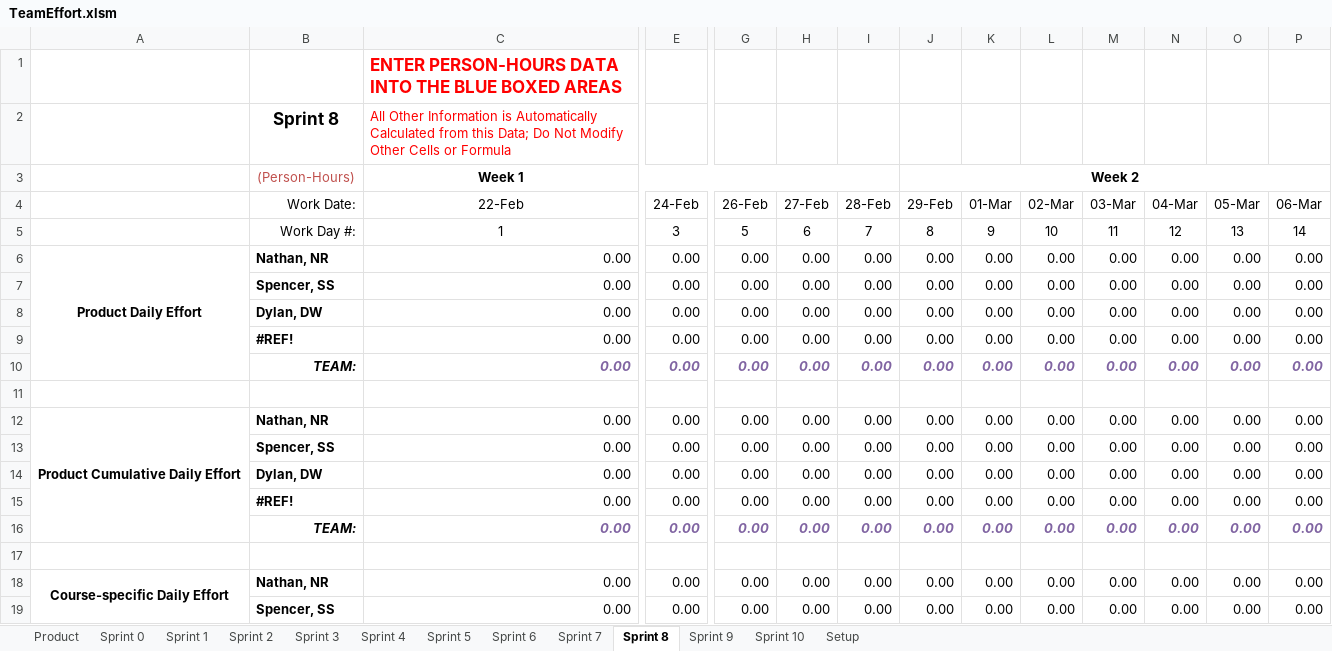
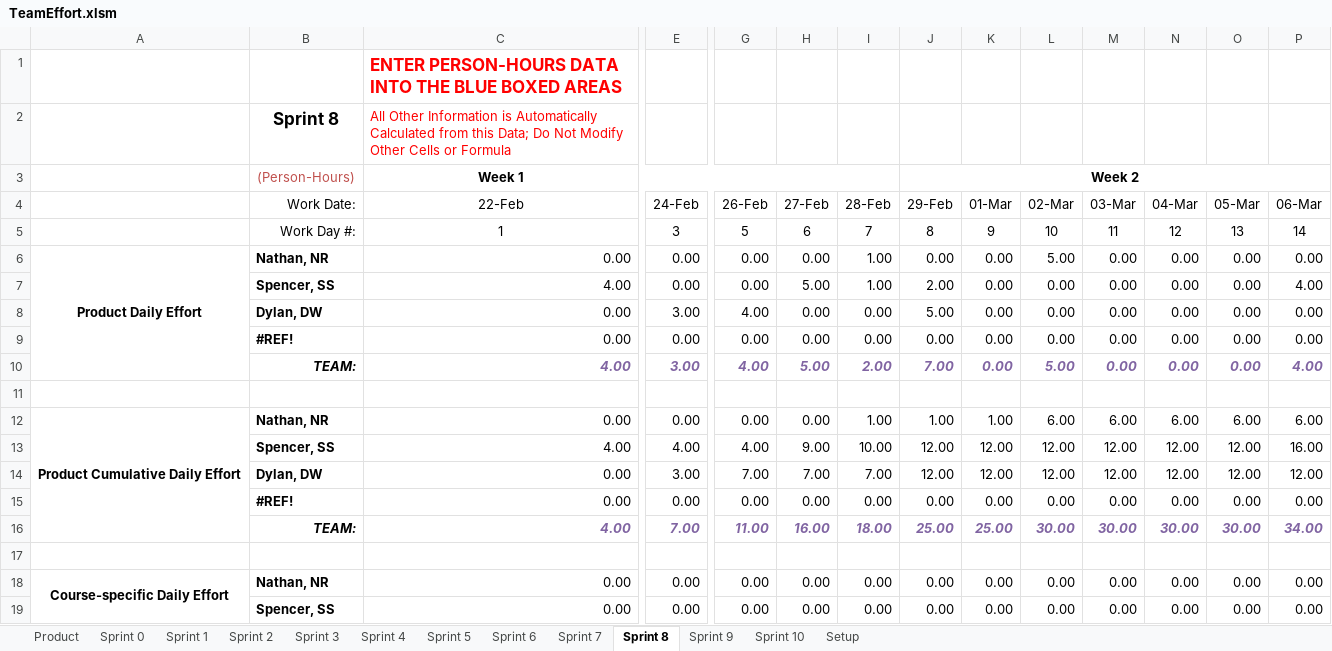
Before and after one commit to spesmit/hotspotter, an Excel workbook: Management/TeamEffort.xlsm, sheet Sprint 8, drawn as a sheet; only a part is shown, gaps mark what is left out; values as stored, in another font and other column widths than the file's, no borders; charts and pictures not drawn; removed rows and columns are numbered as before the commit, all else as after; rows hold the shown columns only; the diff covers the shown part only; the diff names each change by its address in the sheet, - before the commit and + after, or states it on an @@ line.

```diff
--- a/Management/TeamEffort.xlsm (sheet Sprint 8)
+++ b/Management/TeamEffort.xlsm (sheet Sprint 8)
-I6:I7 (28-Feb): 0.00
+I6:I7 (28-Feb): 1.00
-L6 (02-Mar): 0.00
+L6 (02-Mar): 5.00
-C7 (22-Feb): 0.00
+C7 (22-Feb): 4.00
-H7 (27-Feb): 0.00
+H7 (27-Feb): 5.00
-J7 (29-Feb): 0.00
+J7 (29-Feb): 2.00
-P7 (06-Mar): 0.00
+P7 (06-Mar): 4.00
-E8 (24-Feb): 0.00
+E8 (24-Feb): 3.00
-G8 (26-Feb): 0.00
+G8 (26-Feb): 4.00
-J8 (29-Feb): 0.00
+J8 (29-Feb): 5.00
-row 10:  | TEAM: | 0.00 | 0.00 | 0.00 | 0.00 | 0.00 | 0.00 | 0.00 | 0.00 | 0.00 | 0.00 | 0.00 | 0.00
+row 10:  | TEAM: | 4.00 | 3.00 | 4.00 | 5.00 | 2.00 | 7.00 | 0.00 | 5.00 | 0.00 | 0.00 | 0.00 | 4.00
-I12 (28-Feb): 0.00
+I12 (28-Feb): 1.00
-J12 (29-Feb): 0.00
+J12 (29-Feb): 1.00
-K12 (01-Mar): 0.00
+K12 (01-Mar): 1.00
-L12 (02-Mar): 0.00
+L12 (02-Mar): 6.00
-M12 (03-Mar): 0.00
+M12 (03-Mar): 6.00
-N12 (04-Mar): 0.00
+N12 (04-Mar): 6.00
-O12 (05-Mar): 0.00
+O12 (05-Mar): 6.00
-P12 (06-Mar): 0.00
+P12 (06-Mar): 6.00
-row 13:  | Spencer, SS | 0.00 | 0.00 | 0.00 | 0.00 | 0.00 | 0.00 | 0.00 | 0.00 | 0.00 | 0.00 | 0.00 | 0.00
-row 14:  | Dylan, DW | 0.00 | 0.00 | 0.00 | 0.00 | 0.00 | 0.00 | 0.00 | 0.00 | 0.00 | 0.00 | 0.00 | 0.00
+row 13:  | Spencer, SS | 4.00 | 4.00 | 4.00 | 9.00 | 10.00 | 12.00 | 12.00 | 12.00 | 12.00 | 12.00 | 12.00 | 16.00
+row 14:  | Dylan, DW | 0.00 | 3.00 | 7.00 | 7.00 | 7.00 | 12.00 | 12.00 | 12.00 | 12.00 | 12.00 | 12.00 | 12.00
-row 16:  | TEAM: | 0.00 | 0.00 | 0.00 | 0.00 | 0.00 | 0.00 | 0.00 | 0.00 | 0.00 | 0.00 | 0.00 | 0.00
+row 16:  | TEAM: | 4.00 | 7.00 | 11.00 | 16.00 | 18.00 | 25.00 | 25.00 | 30.00 | 30.00 | 30.00 | 30.00 | 34.00
```
Also changed, not shown: 9 added rows, 9 removed rows and 13 edited cells elsewhere in this sheet, sheet Product, charts or pictures, 2 other files.
